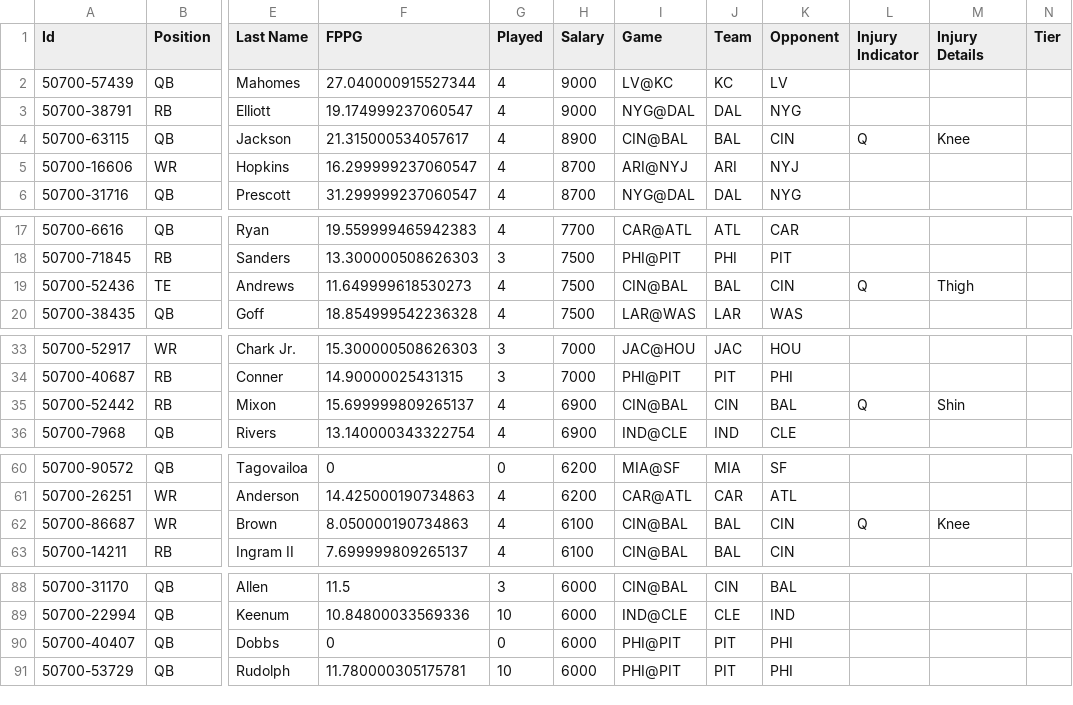
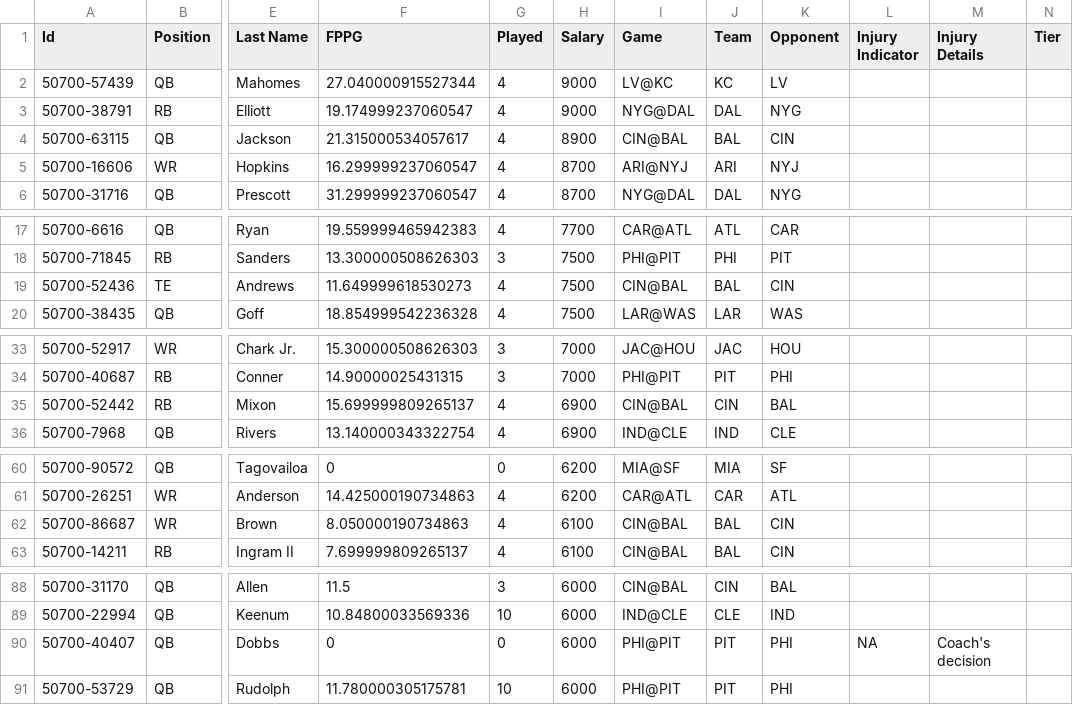
Before and after one commit to jakeberberian/MATH-390, a CSV file: Data/FanDuel-NFL-2020-10-11-50700-players-list.csv, drawn as a sheet; only a part is shown, gaps mark what is left out; the diff covers the shown part only; the diff names each change by its address in the sheet, - before the commit and + after, or states it on an @@ line.

```diff
--- a/Data/FanDuel-NFL-2020-10-11-50700-players-list.csv
+++ b/Data/FanDuel-NFL-2020-10-11-50700-players-list.csv
-L4 (Injury Indicator): Q
+L4 (Injury Indicator): (empty)
-M4 (Injury Details): Knee
+M4 (Injury Details): (empty)
-L19 (Injury Indicator): Q
+L19 (Injury Indicator): (empty)
-M19 (Injury Details): Thigh
+M19 (Injury Details): (empty)
-L35 (Injury Indicator): Q
+L35 (Injury Indicator): (empty)
-M35 (Injury Details): Shin
+M35 (Injury Details): (empty)
-L62 (Injury Indicator): Q
+L62 (Injury Indicator): (empty)
-M62 (Injury Details): Knee
+M62 (Injury Details): (empty)
-L90 (Injury Indicator): (empty)
+L90 (Injury Indicator): NA
-M90 (Injury Details): (empty)
+M90 (Injury Details): Coach's decision
```
Also changed, not shown: 71 edited cells elsewhere in this file, 2 other files.
